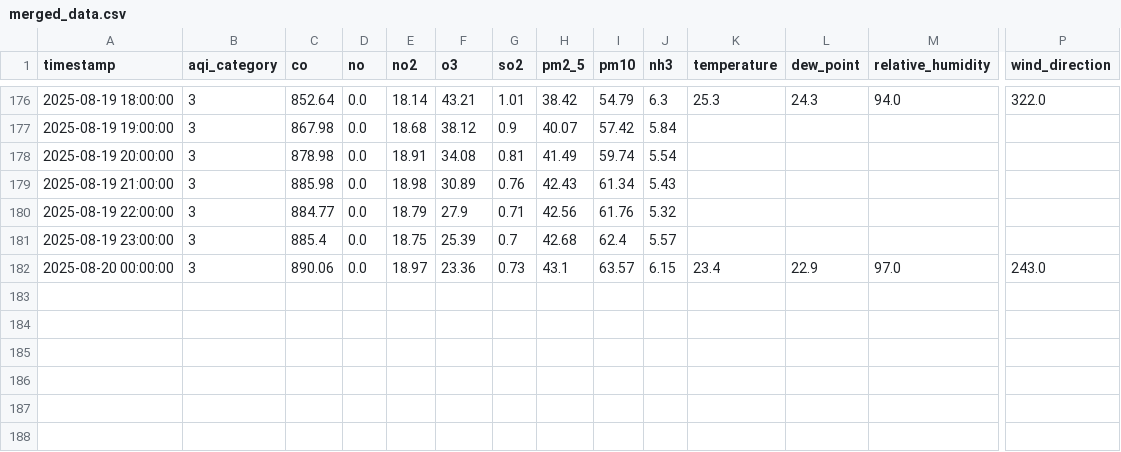
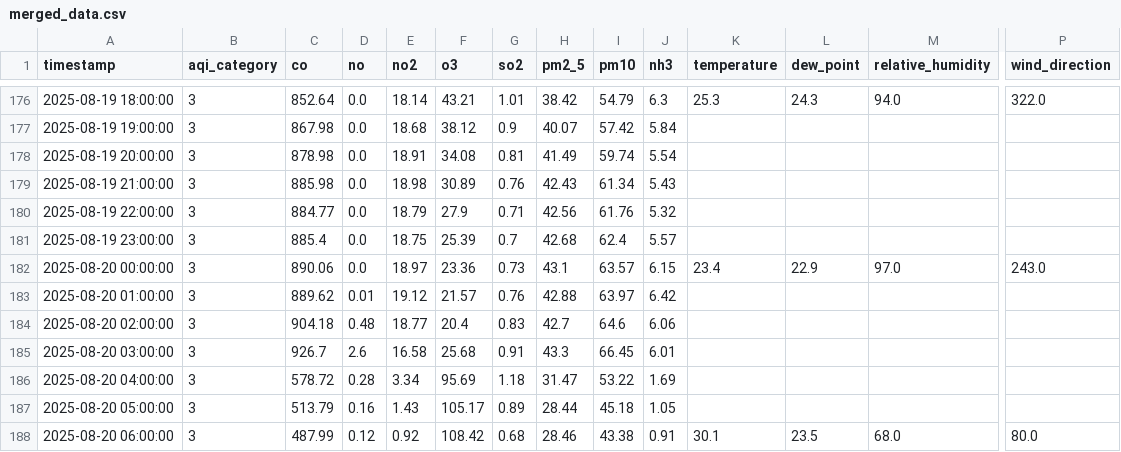
Before and after one commit to adeelkh21/peshawar-aqi, a CSV file: data_repositories/processed/merged_data.csv, drawn as a sheet; only a part is shown, gaps mark what is left out; rows hold the shown columns only; the diff names each change by its address in the sheet, - before the commit and + after, or states it on an @@ line.

```diff
--- a/data_repositories/processed/merged_data.csv
+++ b/data_repositories/processed/merged_data.csv
+row 183: 2025-08-20 01:00:00 | 3 | 889.62 | 0.01 | 19.12 | 21.57 | 0.76 | 42.88 | 63.97 | 6.42
+row 184: 2025-08-20 02:00:00 | 3 | 904.18 | 0.48 | 18.77 | 20.4 | 0.83 | 42.7 | 64.6 | 6.06
+row 185: 2025-08-20 03:00:00 | 3 | 926.7 | 2.6 | 16.58 | 25.68 | 0.91 | 43.3 | 66.45 | 6.01
+row 186: 2025-08-20 04:00:00 | 3 | 578.72 | 0.28 | 3.34 | 95.69 | 1.18 | 31.47 | 53.22 | 1.69
+row 187: 2025-08-20 05:00:00 | 3 | 513.79 | 0.16 | 1.43 | 105.17 | 0.89 | 28.44 | 45.18 | 1.05
+row 188: 2025-08-20 06:00:00 | 3 | 487.99 | 0.12 | 0.92 | 108.42 | 0.68 | 28.46 | 43.38 | 0.91 | 30.1 | 23.5 | 68.0 | 80.0
```
Also changed, not shown: data_repositories/raw/pollution_data.csv, data_repositories/raw/weather_data.csv, 8 other files.
